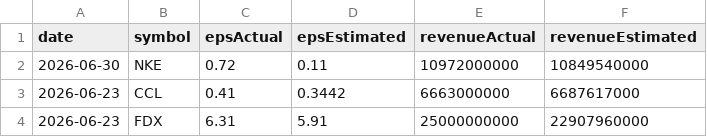
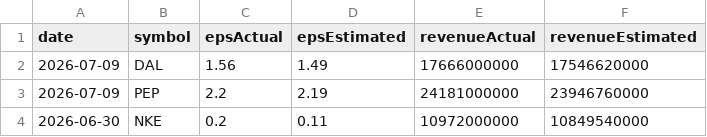
Before and after one commit to fishinmn/stock_screener, a CSV file: data/recent_earnings.csv, drawn as a sheet.

```diff
--- a/data/recent_earnings.csv
+++ b/data/recent_earnings.csv
@@ -1,4 +1,4 @@
 date,symbol,epsActual,epsEstimated,revenueActual,revenueEstimated
-2026-06-30,NKE,0.72,0.11,10972000000,10849540000
-2026-06-23,CCL,0.41,0.3442,6663000000,6687617000
-2026-06-23,FDX,6.31,5.91,25000000000,22907960000
+2026-07-09,DAL,1.56,1.49,17666000000,17546620000
+2026-07-09,PEP,2.2,2.19,24181000000,23946760000
+2026-06-30,NKE,0.2,0.11,10972000000,10849540000
```
Also changed, not shown: data/all_caps_fundamentals.csv, data/fundamentals_screener_large.csv, 9 other files.
